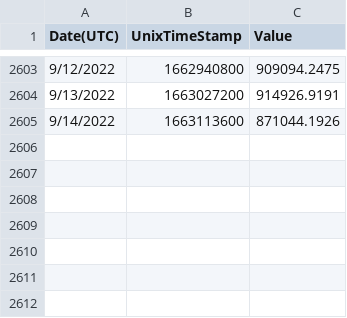
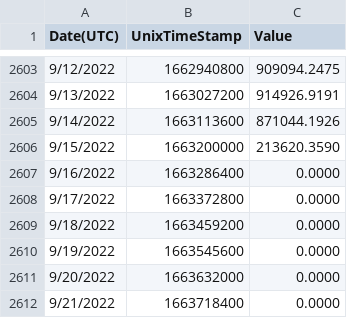
Before and after one commit to Offsetra/ethereum-emissions-calculator, a CSV file: src/data/NetworkHash-20220922.csv (was src/data/NetworkHash-20220914.csv), drawn as a sheet; only a part is shown, gaps mark what is left out; the diff names each change by its address in the sheet, - before the commit and + after, or states it on an @@ line.

```diff
--- a/src/data/NetworkHash-20220914.csv
+++ b/src/data/NetworkHash-20220922.csv
+row 2606: 9/15/2022 | 1663200000 | 213620.3590
+row 2607: 9/16/2022 | 1663286400 | 0.0000
+row 2608: 9/17/2022 | 1663372800 | 0.0000
+row 2609: 9/18/2022 | 1663459200 | 0.0000
+row 2610: 9/19/2022 | 1663545600 | 0.0000
+row 2611: 9/20/2022 | 1663632000 | 0.0000
+row 2612: 9/21/2022 | 1663718400 | 0.0000
```
Also changed, not shown: src/data/GasUsed-20220922.csv, 3 other files.
